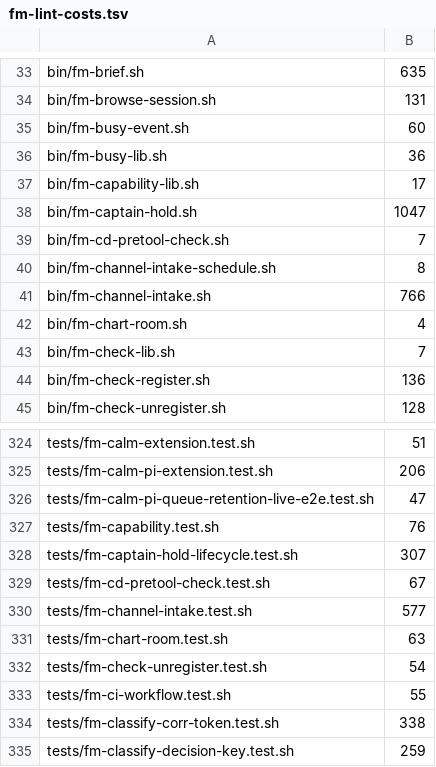
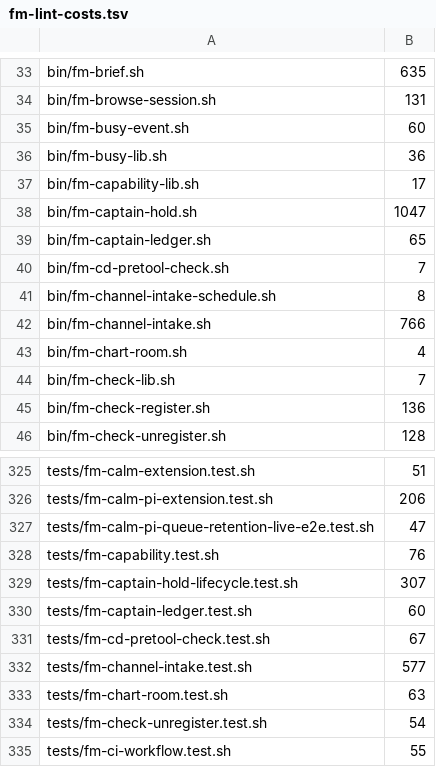
Before and after one commit to Amplify-Logic/starship, a TSV file: bin/fm-lint-costs.tsv, drawn as a sheet; only a part is shown, gaps mark what is left out; the shorter side is filled out with more unchanged rows; the diff names each change by its address in the sheet, - before the commit and + after, or states it on an @@ line.

Commit message:
feat(bin): record every captain prompt and list unreconciled words at session start (#248)
* feat(bin): record every captain prompt and list unreconciled words at session start

Add bin/fm-captain-ledger.sh, the captain ledger. Its `hook claude` runs as a
tracked Claude UserPromptSubmit hook and appends each captain prompt to
data/captain-ledger.jsonl (append-only, owner-only) before the model answers,
dropping operational input, the <task-notification> rewake, foreign-host and
non-prompt payloads, and every session that is not the lock-holding primary.
`pending` lists entries after state/.captain-ledger-cursor and `mark` moves the
cursor to the newest entry.

bin/fm-session-start.sh prints the pending entries as an UNRECONCILED CAPTAIN
WORDS section on both the full and the --reemit digest, so the words reappear
at every startup, clear, and compaction until they are reconciled and marked.
The stow skill takes the pending list as an input to its open-record pass and
ends a reset-safe receipt with mark.

Registered as the fork capability captain-ledger.

* no-mistakes(review): Let captain ledger mark stop at the seq pending showed

* no-mistakes(test): Drop operational labels Claude stripped of their mark

* no-mistakes(document): Add captain-ledger hook to harness guard inventories

```diff
--- a/bin/fm-lint-costs.tsv
+++ b/bin/fm-lint-costs.tsv
+row 39: bin/fm-captain-ledger.sh | 65
+row 330: tests/fm-captain-ledger.test.sh | 60
```
Also changed, not shown: 14 other files.
